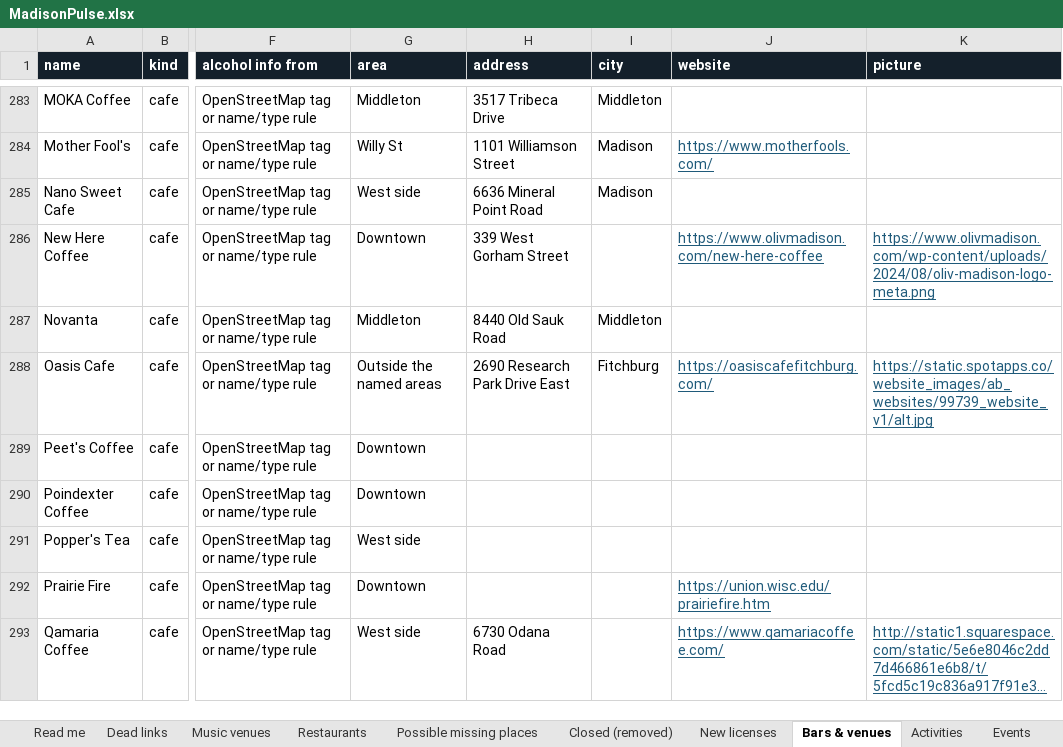
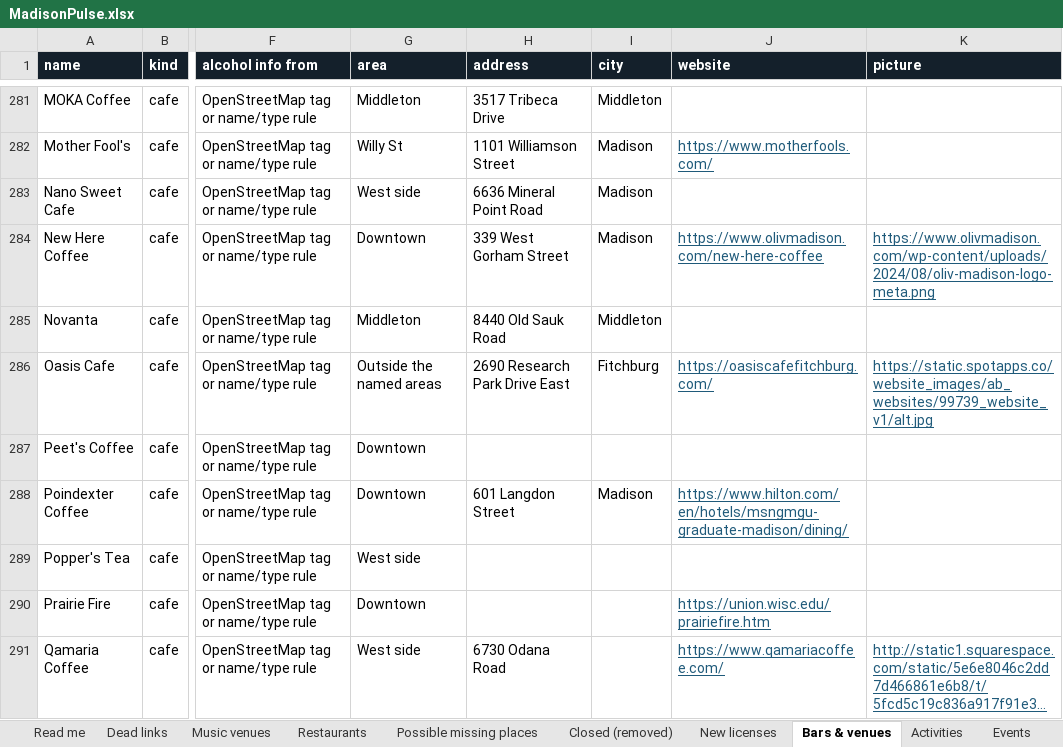
Before and after one commit to dwoods4032/MadisonPulse, an Excel workbook: data/sheets/MadisonPulse.xlsx, sheet Bars & venues, drawn as a sheet; only a part is shown, gaps mark what is left out; long unchanged cells end in …; values as stored, in another font and other column widths than the file's, no borders; addresses are those after the commit; the diff covers the shown part only; the diff names each change by its address in the sheet, - before the commit and + after, or states it on an @@ line.

```diff
--- a/data/sheets/MadisonPulse.xlsx (sheet Bars & venues)
+++ b/data/sheets/MadisonPulse.xlsx (sheet Bars & venues)
-I284 (city): (empty)
+I284 (city): Madison
-H288 (address): (empty)
+H288 (address): 601 Langdon Street
-I288 (city): (empty)
+I288 (city): Madison
-J288 (website): (empty)
+J288 (website): https://www.hilton.com/en/hotels/msngmgu-graduate-madison/dining/
```
Also changed, not shown: 2 removed rows and 81 edited cells elsewhere in this sheet, sheet Events, sheet Music venues, sheet Dead links, sheet Weights, sheet Restaurants, 21 other files.
